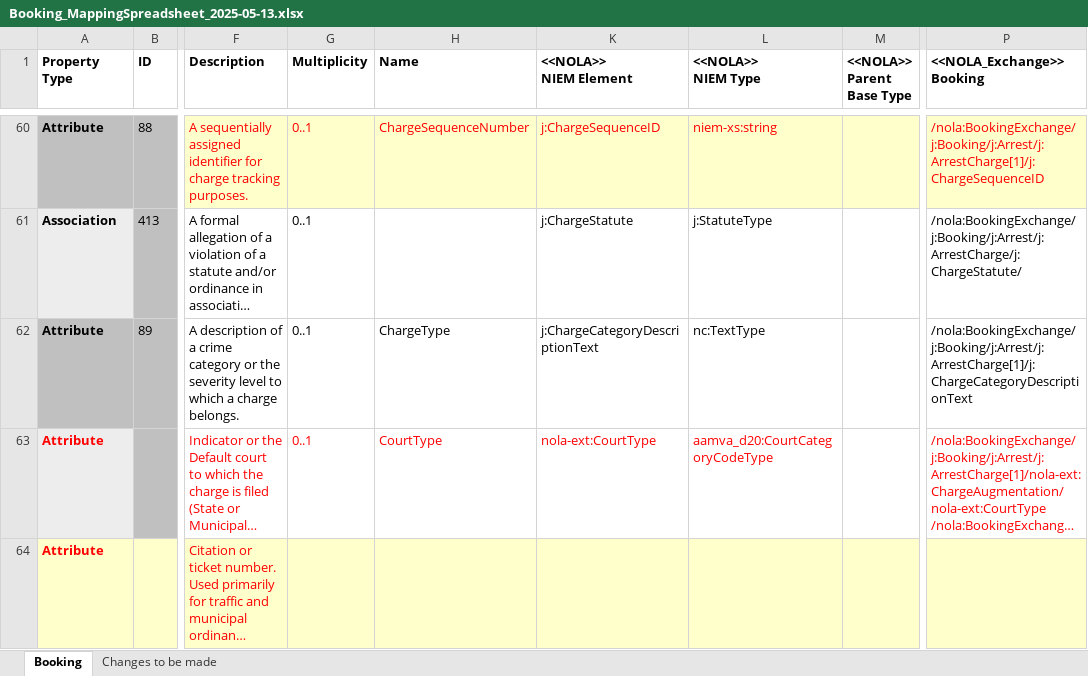
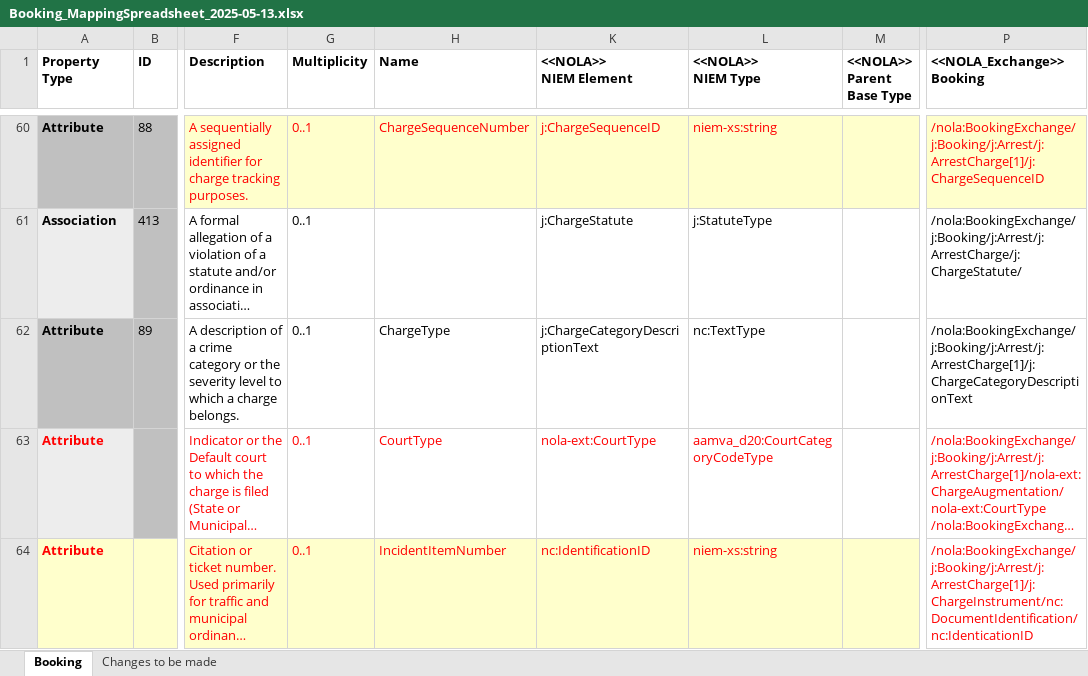
Before and after one commit to CityOfNewOrleans/JTMP-Data-Exchange-Specs, an Excel workbook: schemas/BookingAndRelease_iepd/artifacts/Booking_MappingSpreadsheet_2025-05-13.xlsx, sheet Booking, drawn as a sheet; only a part is shown, gaps mark what is left out; long unchanged cells end in …; values as stored, in another font and other column widths than the file's, no borders; table styles not drawn; the diff covers the shown part only; the diff names each change by its address in the sheet, - before the commit and + after, or states it on an @@ line.

Commit message:
Replaced Incident number with Charge Identification, Added Citation number and Message Operation Code to Booking exchange

```diff
--- a/schemas/BookingAndRelease_iepd/artifacts/Booking_MappingSpreadsheet_2025-05-13.xlsx (sheet Booking)
+++ b/schemas/BookingAndRelease_iepd/artifacts/Booking_MappingSpreadsheet_2025-05-13.xlsx (sheet Booking)
-G64 (Multiplicity): (empty)
+G64 (Multiplicity): 0..1
-H64 (Name): (empty)
+H64 (Name): IncidentItemNumber
-K64 (<<NOLA>> NIEM Element): (empty)
+K64 (<<NOLA>> NIEM Element): nc:IdentificationID
-L64 (<<NOLA>> NIEM Type): (empty)
+L64 (<<NOLA>> NIEM Type): niem-xs:string
-P64 (<<NOLA_Exchange>> Booking): (empty)
+P64 (<<NOLA_Exchange>> Booking): /nola:BookingExchange/j:Booking/j:Arrest/j:ArrestCharge[1]/j:ChargeInstrument/nc:DocumentIdentification/nc:IdenticationID
-P64 fill: #FFFFCC
+P64 fill: none
```
Also changed, not shown: 1 added row, 1 edited cell and cell formats elsewhere in this sheet, hidden cells, schemas/CaseInitiation_iepd/artifacts/CaseInitiation_MappingSpreasheet.xlsx, 9 other files.
